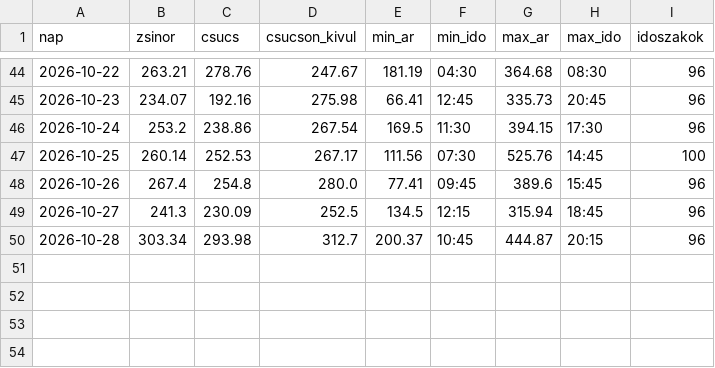
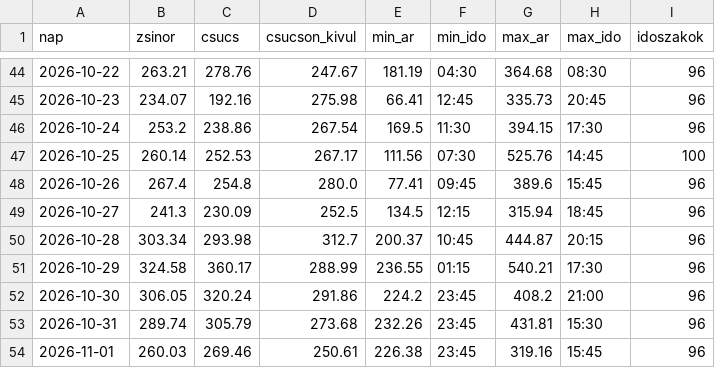
Before and after one commit to lostenergy/energiaar-figyelo, a CSV file: data/villamos_napi.csv, drawn as a sheet; only a part is shown, gaps mark what is left out.

Commit message:
Adatfrissítés 2026-10-31 16:23

```diff
--- a/data/villamos_napi.csv
+++ b/data/villamos_napi.csv
@@ -50 +50,5 @@ nap,zsinor,csucs,csucson_kivul,min_ar,min_ido,max_ar,max_ido,idoszakok
 2026-10-28,303.34,293.98,312.7,200.37,10:45,444.87,20:15,96
+2026-10-29,324.58,360.17,288.99,236.55,01:15,540.21,17:30,96
+2026-10-30,306.05,320.24,291.86,224.2,23:45,408.2,21:00,96
+2026-10-31,289.74,305.79,273.68,232.26,23:45,431.81,15:30,96
+2026-11-01,260.03,269.46,250.61,226.38,23:45,319.16,15:45,96
```
